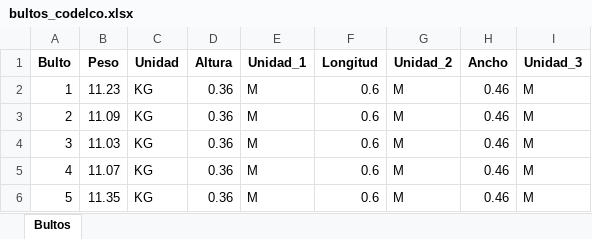
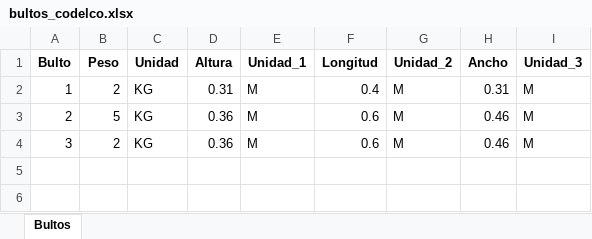
Before and after one commit to NeiTro7752/UpperApp, an Excel workbook: output/bultos_codelco.xlsx, sheet Bultos, drawn as a sheet; values as stored, in another font and other column widths than the file's, no borders; the diff names each change by its address in the sheet, - before the commit and + after, or states it on an @@ line.

```diff
--- a/output/bultos_codelco.xlsx (sheet Bultos)
+++ b/output/bultos_codelco.xlsx (sheet Bultos)
-B2 (Peso): 11.23
+B2 (Peso): 2
-D2 (Altura): 0.36
+D2 (Altura): 0.31
-F2 (Longitud): 0.6
+F2 (Longitud): 0.4
-H2 (Ancho): 0.46
+H2 (Ancho): 0.31
-B3 (Peso): 11.09
+B3 (Peso): 5
-B4 (Peso): 11.03
+B4 (Peso): 2
-row 5: 4 | 11.07 | KG | 0.36 | M | 0.6 | M | 0.46 | M
-row 6: 5 | 11.35 | KG | 0.36 | M | 0.6 | M | 0.46 | M
```
Also changed, not shown: output/posiciones_codelco.xlsx, 1 other file.
